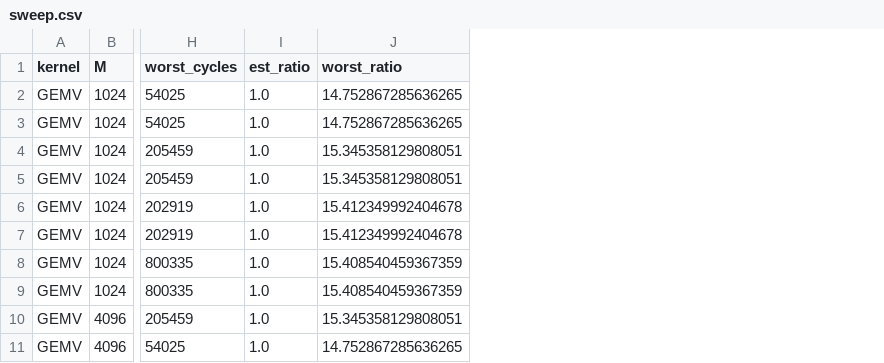
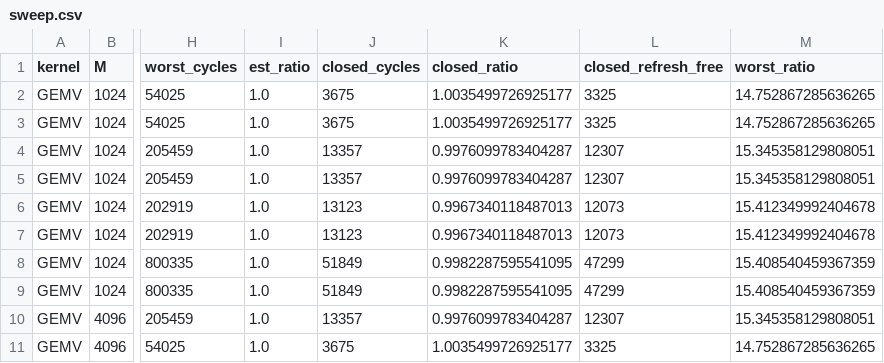
Before and after one commit to LangInteger/pim_model, a CSV file: hbmpim_static/results/sweep.csv, drawn as a sheet; only a part is shown, gaps mark what is left out; the diff names each change by its address in the sheet, - before the commit and + after, or states it on an @@ line.

```diff
--- a/hbmpim_static/results/sweep.csv
+++ b/hbmpim_static/results/sweep.csv
+column J (closed_cycles), rows 2-11: 3675 | 3675 | 13357 | 13357 | 13123 | 13123 | 51849 | 51849 | 13357 | 3675
+column K (closed_ratio), rows 2-11: 1.0035499726925177 | 1.0035499726925177 | 0.9976099783404287 | 0.9976099783404287 | 0.9967340118487013 | 0.9967340118487013 | 0.9982287595541095 | 0.9982287595541095 | 0.9976099783404287 | 1.0035499726925177
+column L (closed_refresh_free), rows 2-11: 3325 | 3325 | 12307 | 12307 | 12073 | 12073 | 47299 | 47299 | 12307 | 3325
```
Also changed, not shown: 7 other files.
